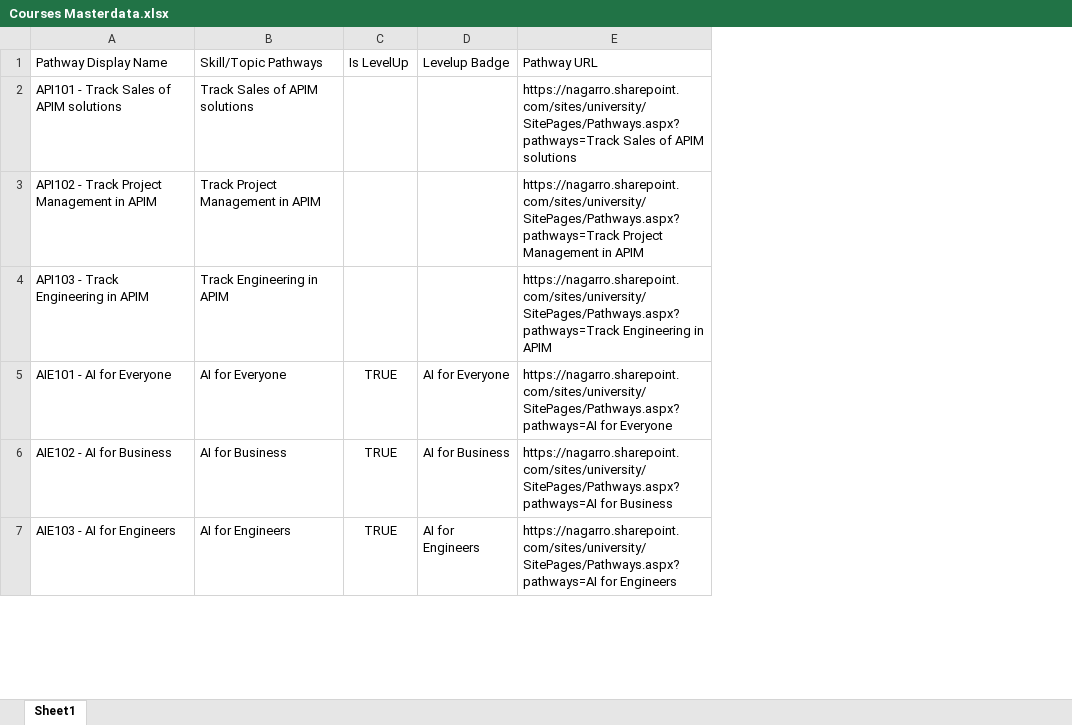
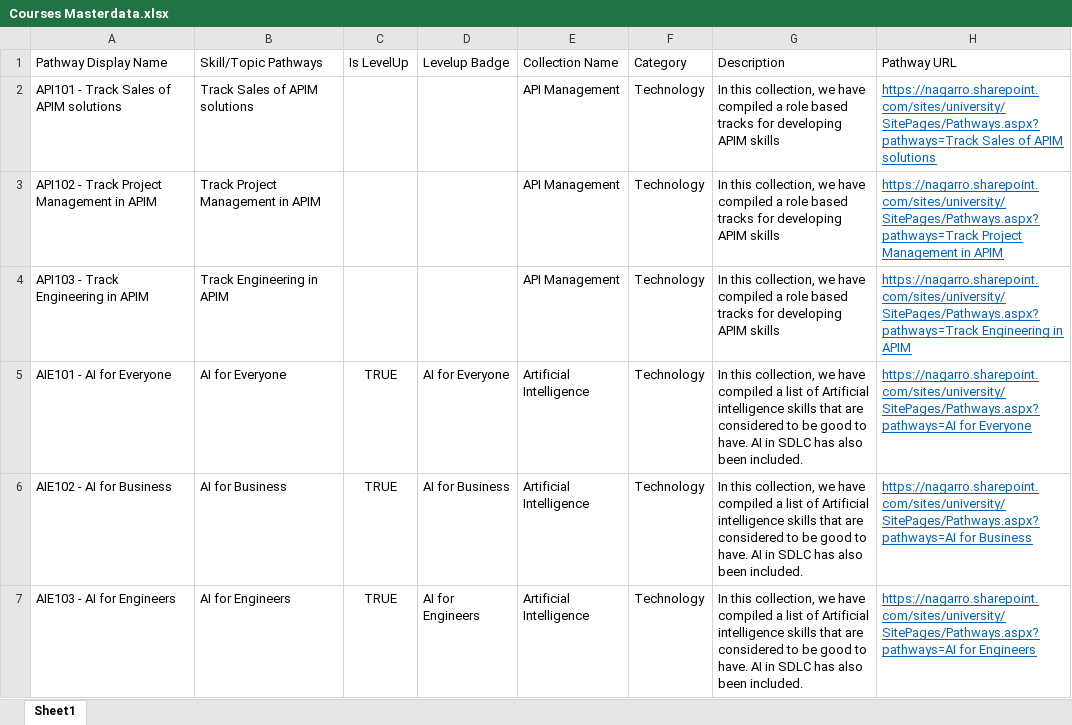
Before and after one commit to Shubham-Kargeti/BE-AILearningApp, an Excel workbook: BE/data/Courses Masterdata.xlsx, sheet Sheet1, drawn as a sheet; only a part is shown; values as stored, in another font and other column widths than the file's, no borders; addresses are those after the commit; the diff covers the shown part only; the diff names each change by its address in the sheet, - before the commit and + after, or states it on an @@ line.

```diff
--- a/BE/data/Courses Masterdata.xlsx (sheet Sheet1)
+++ b/BE/data/Courses Masterdata.xlsx (sheet Sheet1)
+column E (Collection Name), rows 2-7: API Management | API Management | API Management | Artificial Intelligence | Artificial Intelligence | Artificial Intelligence
+column F (Category), rows 2-7: all Technology
+column G (Description), rows 2-7: In this collection, we have compiled a role based tracks for developing APIM skills | In this collection, we have compiled a role based tracks for developing APIM skills | In this collection, we have compiled a role based tracks for developing APIM skills | In this collection, we have compiled a list of Artificial intelligence skills that are considered to be good to have. AI in SDLC has also been included. | In this collection, we have compiled a list of Artificial intelligence skills that are considered to be good to have. AI in SDLC has also been included. | In this collection, we have compiled a list of Artificial intelligence skills that are considered to be good to have. AI in SDLC has also been included.
@@ H2:H7 underline: off → on, text colour: black → #0563C1 @@
```
Also changed, not shown: 1 edited cell and cell formats elsewhere in this sheet, 8 other files.
